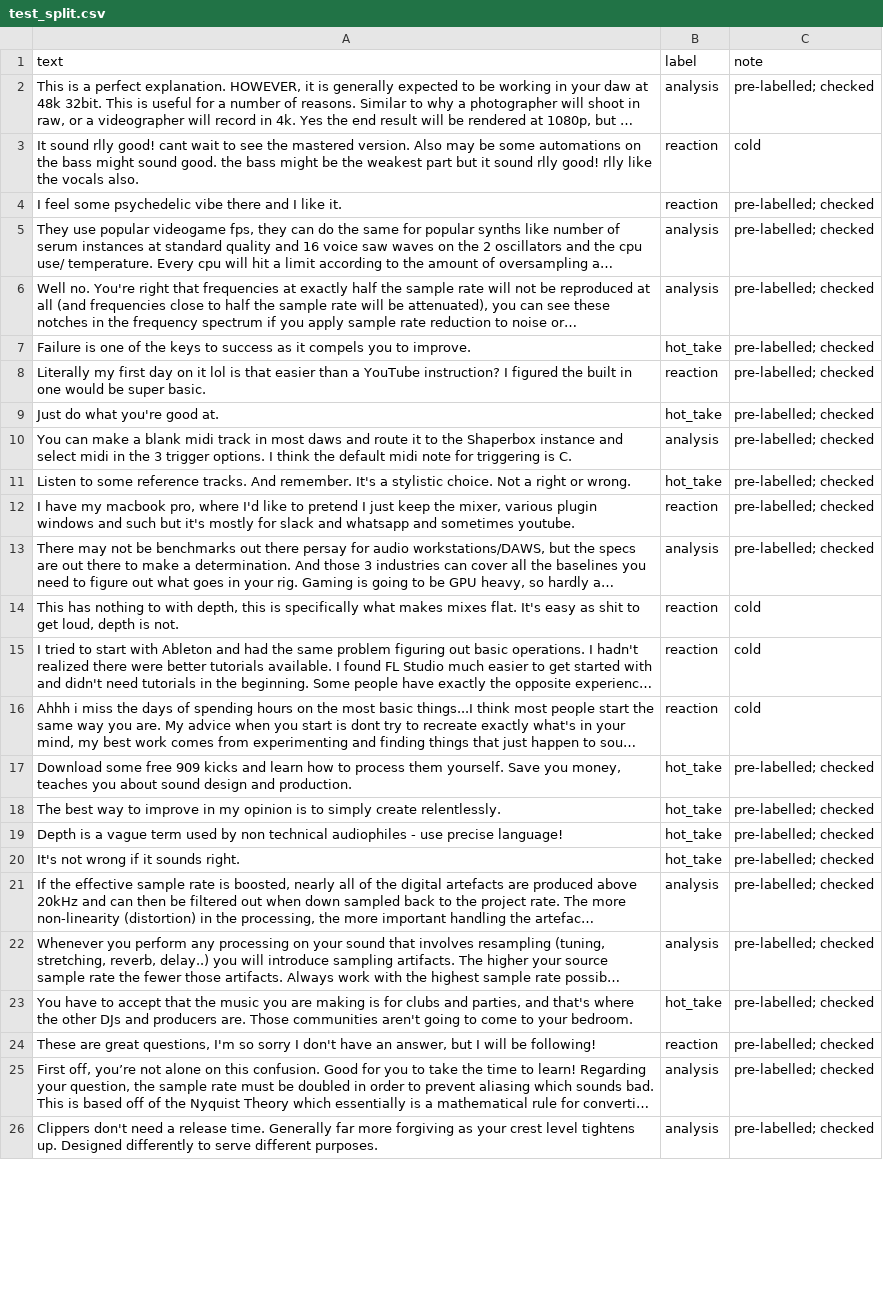
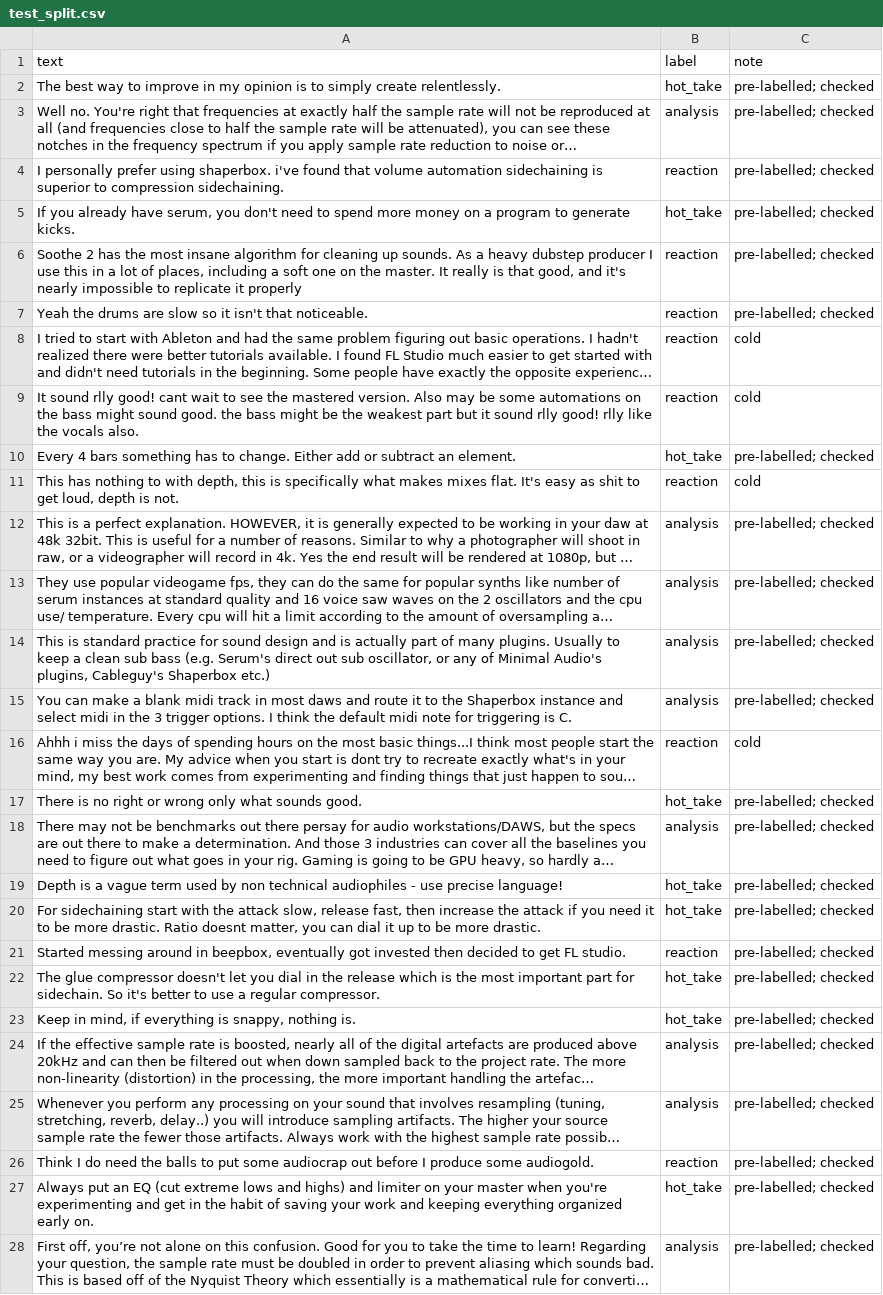
Before and after one commit to suman-bhandari/ai201-project3-takemeter-starter-v2026, a CSV file: test_split.csv, drawn as a sheet; only a part is shown; the shorter side is filled out with more unchanged rows; long unchanged cells end in …; removed rows and columns are numbered as before the commit, all else as after; the diff covers the shown part only; the diff names each change by its address in the sheet, - before the commit and + after, or states it on an @@ line.

Commit message:
Milestone 5: Fix labels and re-run

```diff
--- a/test_split.csv
+++ b/test_split.csv
@@ row 18 moved to row 2: The best way to improve in my opinion is… @@
@@ row 6 moved to row 3: Well no. You're right that frequencies a… @@
+row 4: I personally prefer using shaperbox. i've found that volume automation sidechaining is superior to compression sidechaining. | reaction | pre-labelled; checked
+row 5: If you already have serum, you don't need to spend more money on a program to generate kicks. | hot_take | pre-labelled; checked
+row 6: Soothe 2 has the most insane algorithm for cleaning up sounds. As a heavy dubstep producer I use this in a lot of places, including a soft one on the master. It really is that good, and it's nearly impossible to replicate it properly | reaction | pre-labelled; checked
+row 7: Yeah the drums are slow so it isn't that noticeable. | reaction | pre-labelled; checked
@@ row 15 moved to row 8: I tried to start with Ableton and had th… @@
@@ row 3 moved to row 9: It sound rlly good! cant wait to see the… @@
+row 10: Every 4 bars something has to change. Either add or subtract an element. | hot_take | pre-labelled; checked
@@ row 14 moved to row 11: This has nothing to with depth, this is … @@
-row 4: I feel some psychedelic vibe there and I like it. | reaction | pre-labelled; checked
-row 7: Failure is one of the keys to success as it compels you to improve. | hot_take | pre-labelled; checked
-A14 (text): Literally my first day on it lol is that easier than a YouTube instruction? I figured the built in one would be super basic.
+A14 (text): This is standard practice for sound design and is actually part of many plugins. Usually to keep a clean sub bass (e.g. Serum's direct out sub oscillator, or any of Minimal Audio's plugins, Cableguy's Shaperbox etc.)
-B14 (label): reaction
+B14 (label): analysis
-row 9: Just do what you're good at. | hot_take | pre-labelled; checked
-A17 (text): Listen to some reference tracks. And remember. It's a stylistic choice. Not a right or wrong.
+A17 (text): There is no right or wrong only what sounds good.
-row 12: I have my macbook pro, where I'd like to pretend I just keep the mixer, various plugin windows and such but it's mostly for slack and whatsapp and sometimes youtube. | reaction | pre-labelled; checked
-row 17: Download some free 909 kicks and learn how to process them yourself. Save you money, teaches you about sound design and production. | hot_take | pre-labelled; checked
+row 20: For sidechaining start with the attack slow, release fast, then increase the attack if you need it to be more drastic. Ratio doesnt matter, you can dial it up to be more drastic. | hot_take | pre-labelled; checked
+row 21: Started messing around in beepbox, eventually got invested then decided to get FL studio. | reaction | pre-labelled; checked
+row 22: The glue compressor doesn't let you dial in the release which is the most important part for sidechain. So it's better to use a regular compressor. | hot_take | pre-labelled; checked
-A23 (text): It's not wrong if it sounds right.
+A23 (text): Keep in mind, if everything is snappy, nothing is.
+row 26: Think I do need the balls to put some audiocrap out before I produce some audiogold. | reaction | pre-labelled; checked
-A27 (text): You have to accept that the music you are making is for clubs and parties, and that's where the other DJs and producers are. Those communities aren't going to come to your bedroom.
+A27 (text): Always put an EQ (cut extreme lows and highs) and limiter on your master when you're experimenting and get in the habit of saving your work and keeping everything organized early on.
-row 24: These are great questions, I'm so sorry I don't have an answer, but I will be following! | reaction | pre-labelled; checked
```
Also changed, not shown: 1 added row, 4 removed rows and 1 edited cell elsewhere in this file, labels.csv, 4 other files.
